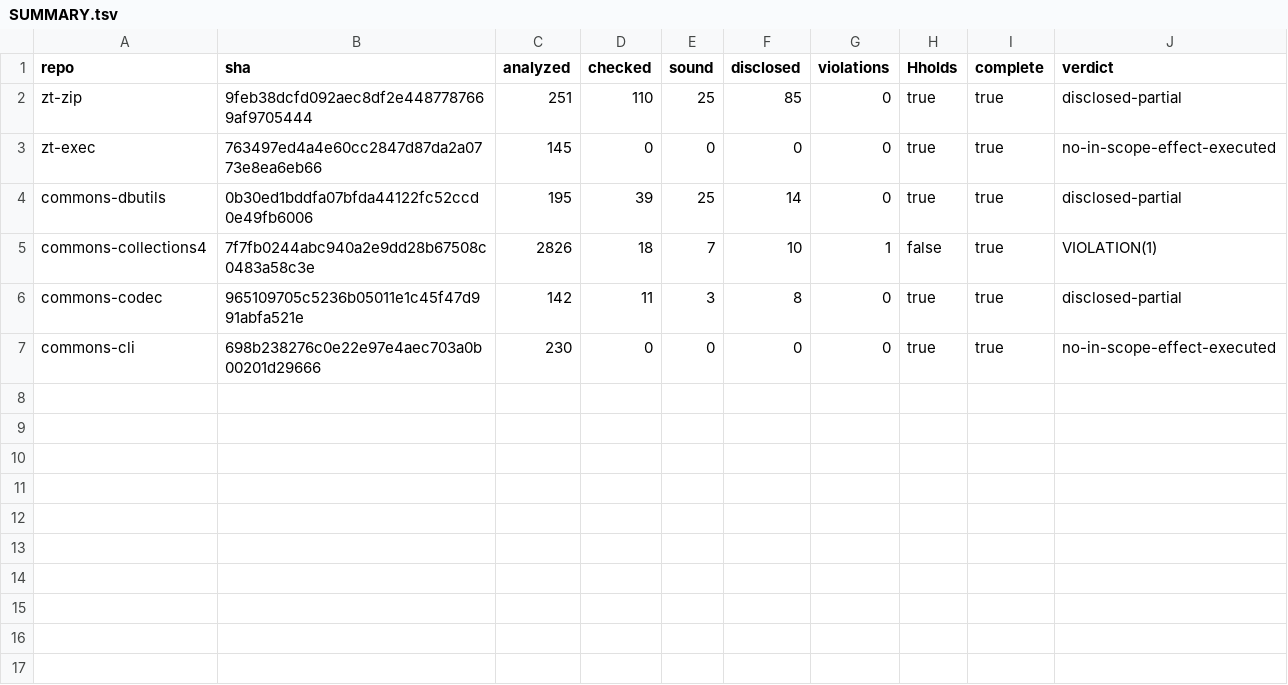
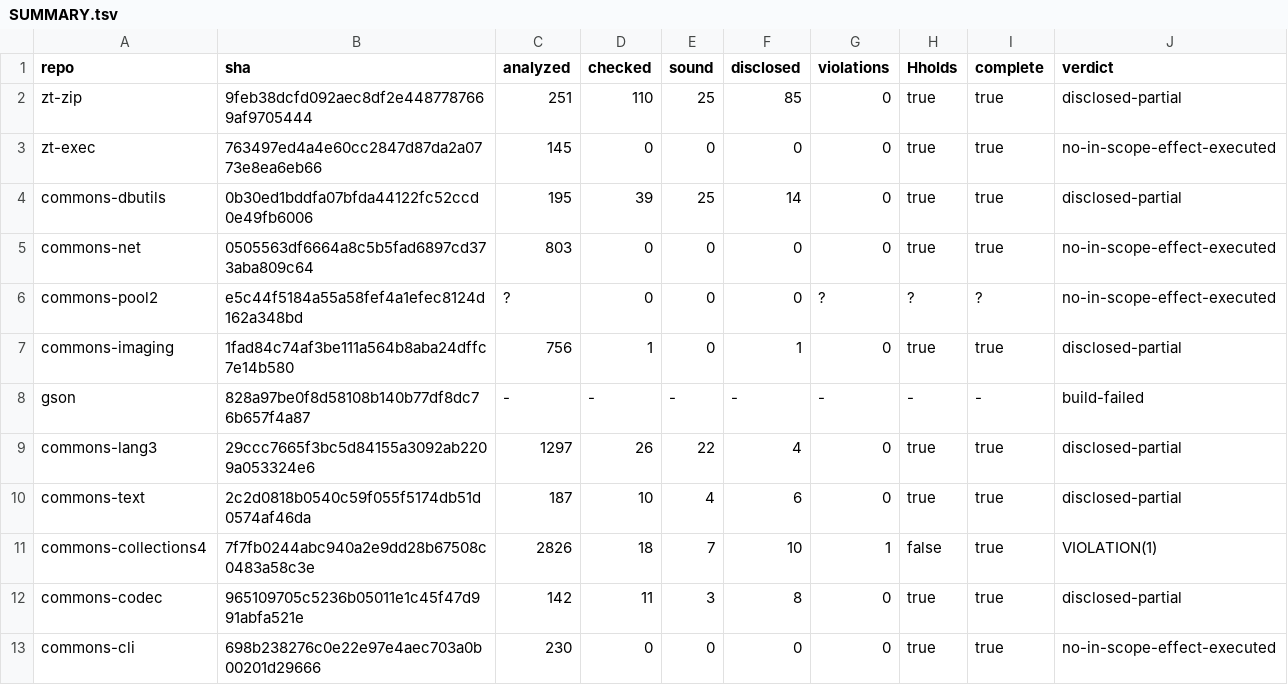
Before and after one commit to tombaldwin/candor-java, a TSV file: eval/corpus-confirmatory/results/SUMMARY.tsv, drawn as a sheet; the diff names each change by its address in the sheet, - before the commit and + after, or states it on an @@ line.

```diff
--- a/eval/corpus-confirmatory/results/SUMMARY.tsv
+++ b/eval/corpus-confirmatory/results/SUMMARY.tsv
+row 5: commons-net | 0505563df6664a8c5b5fad6897cd373aba809c64 | 803 | 0 | 0 | 0 | 0 | true | true | no-in-scope-effect-executed
+row 6: commons-pool2 | e5c44f5184a55a58fef4a1efec8124d162a348bd | ? | 0 | 0 | 0 | ? | ? | ? | no-in-scope-effect-executed
+row 7: commons-imaging | 1fad84c74af3be111a564b8aba24dffc7e14b580 | 756 | 1 | 0 | 1 | 0 | true | true | disclosed-partial
+row 8: gson | 828a97be0f8d58108b140b77df8dc76b657f4a87 | - | - | - | - | - | - | - | build-failed
+row 9: commons-lang3 | 29ccc7665f3bc5d84155a3092ab2209a053324e6 | 1297 | 26 | 22 | 4 | 0 | true | true | disclosed-partial
+row 10: commons-text | 2c2d0818b0540c59f055f5174db51d0574af46da | 187 | 10 | 4 | 6 | 0 | true | true | disclosed-partial
```
Also changed, not shown: eval/corpus-confirmatory/results/SHALOCK.tsv, 3 other files.
